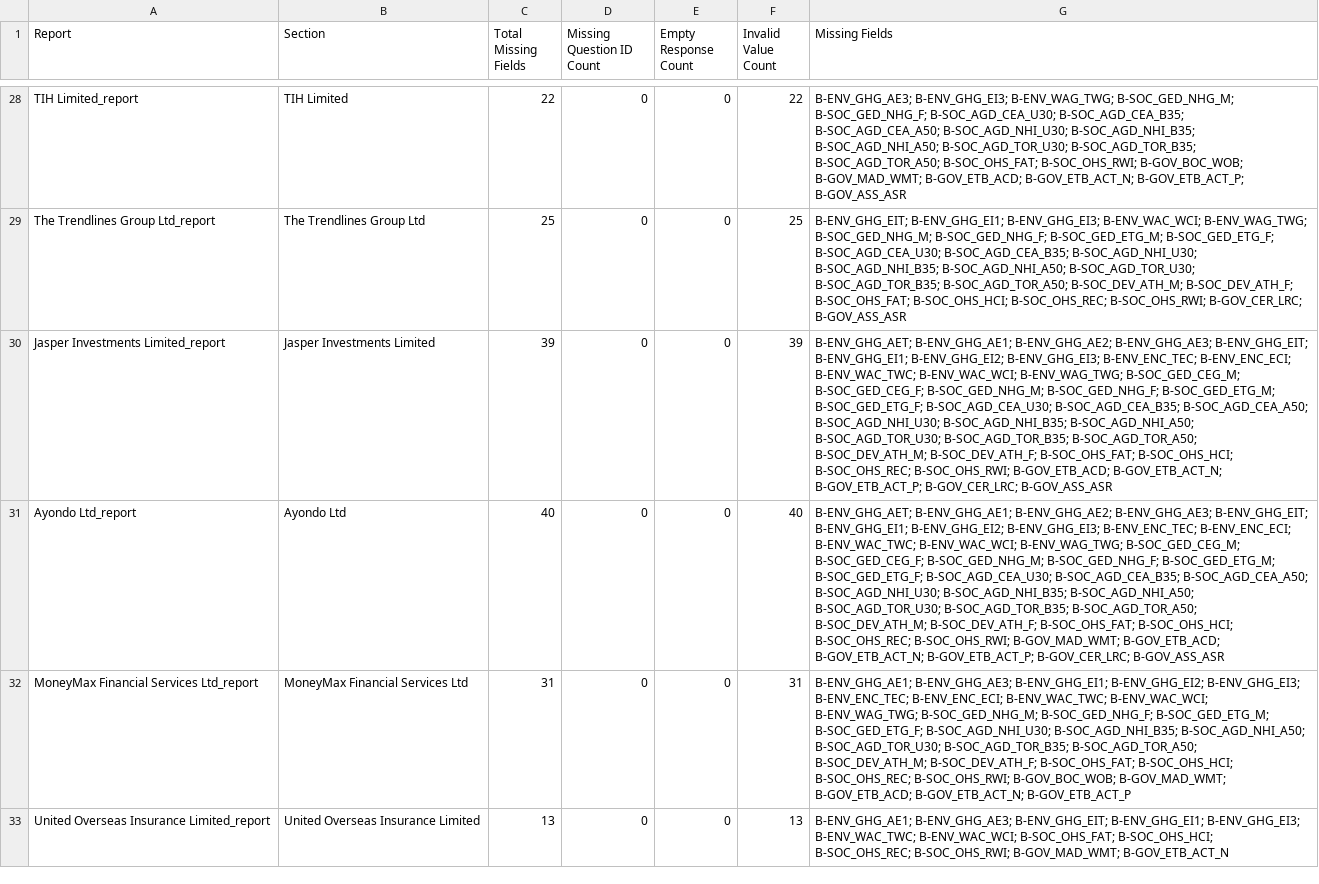
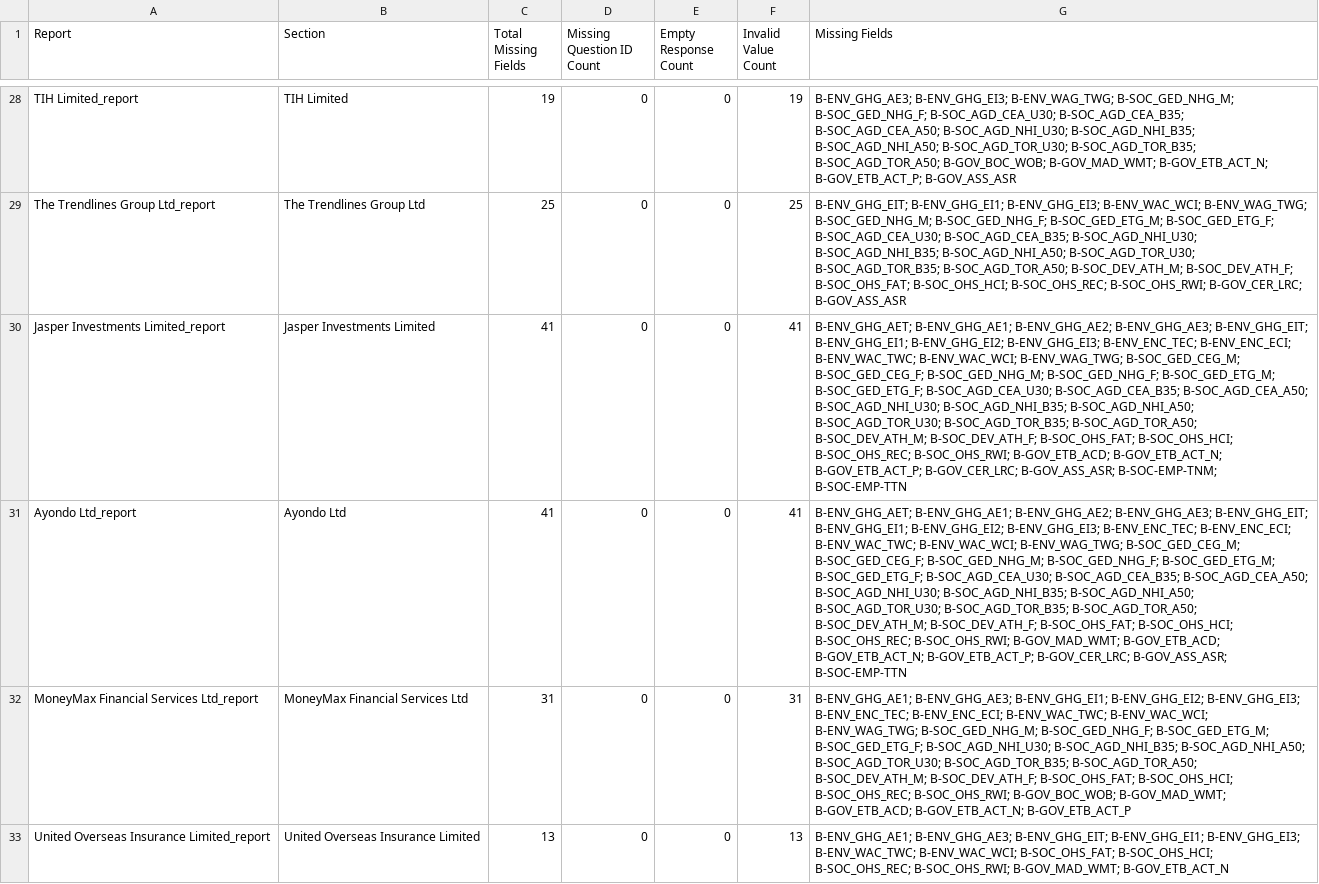
Before and after one commit to nusduck/esg_data_aepa_project, a CSV file: data/esg_validation/report_consistency_results.csv, drawn as a sheet; only a part is shown, gaps mark what is left out; the diff covers the shown part only; the diff names each change by its address in the sheet, - before the commit and + after, or states it on an @@ line.

```diff
--- a/data/esg_validation/report_consistency_results.csv
+++ b/data/esg_validation/report_consistency_results.csv
-C28 (Total Missing Fields): 22
+C28 (Total Missing Fields): 19
-F28 (Invalid Value Count): 22
+F28 (Invalid Value Count): 19
-G28 (Missing Fields): …B-SOC_AGD_TOR_B35; B-SOC_AGD_TOR_A50; B-SOC_OHS_FAT; B-SOC_OHS_RWI; B-GOV_BOC_WOB; B-GOV_MAD_WMT; B-GOV_ETB_ACD; B-GOV_ETB_ACT_N; B-GOV_ETB_ACT_P;…
+G28 (Missing Fields): …B-SOC_AGD_TOR_B35; B-SOC_AGD_TOR_A50; B-GOV_BOC_WOB; B-GOV_MAD_WMT; B-GOV_ETB_ACT_N; B-GOV_ETB_ACT_P;…
-C30 (Total Missing Fields): 39
+C30 (Total Missing Fields): 41
-F30 (Invalid Value Count): 39
+F30 (Invalid Value Count): 41
-G30 (Missing Fields): …B-GOV_ETB_ACT_P; B-GOV_CER_LRC; B-GOV_ASS_ASR
+G30 (Missing Fields): …B-GOV_ETB_ACT_P; B-GOV_CER_LRC; B-GOV_ASS_ASR; B-SOC-EMP-TNM; B-SOC-EMP-TTN
-C31 (Total Missing Fields): 40
+C31 (Total Missing Fields): 41
-F31 (Invalid Value Count): 40
+F31 (Invalid Value Count): 41
-G31 (Missing Fields): …B-GOV_ETB_ACT_P; B-GOV_CER_LRC; B-GOV_ASS_ASR
+G31 (Missing Fields): …B-GOV_ETB_ACT_P; B-GOV_CER_LRC; B-GOV_ASS_ASR; B-SOC-EMP-TTN
```
Also changed, not shown: 68 edited cells elsewhere in this file, data/esg_validation/human_low_quality.csv, data/esg_validation/report_quality_missing_fields.csv, 4 other files.
